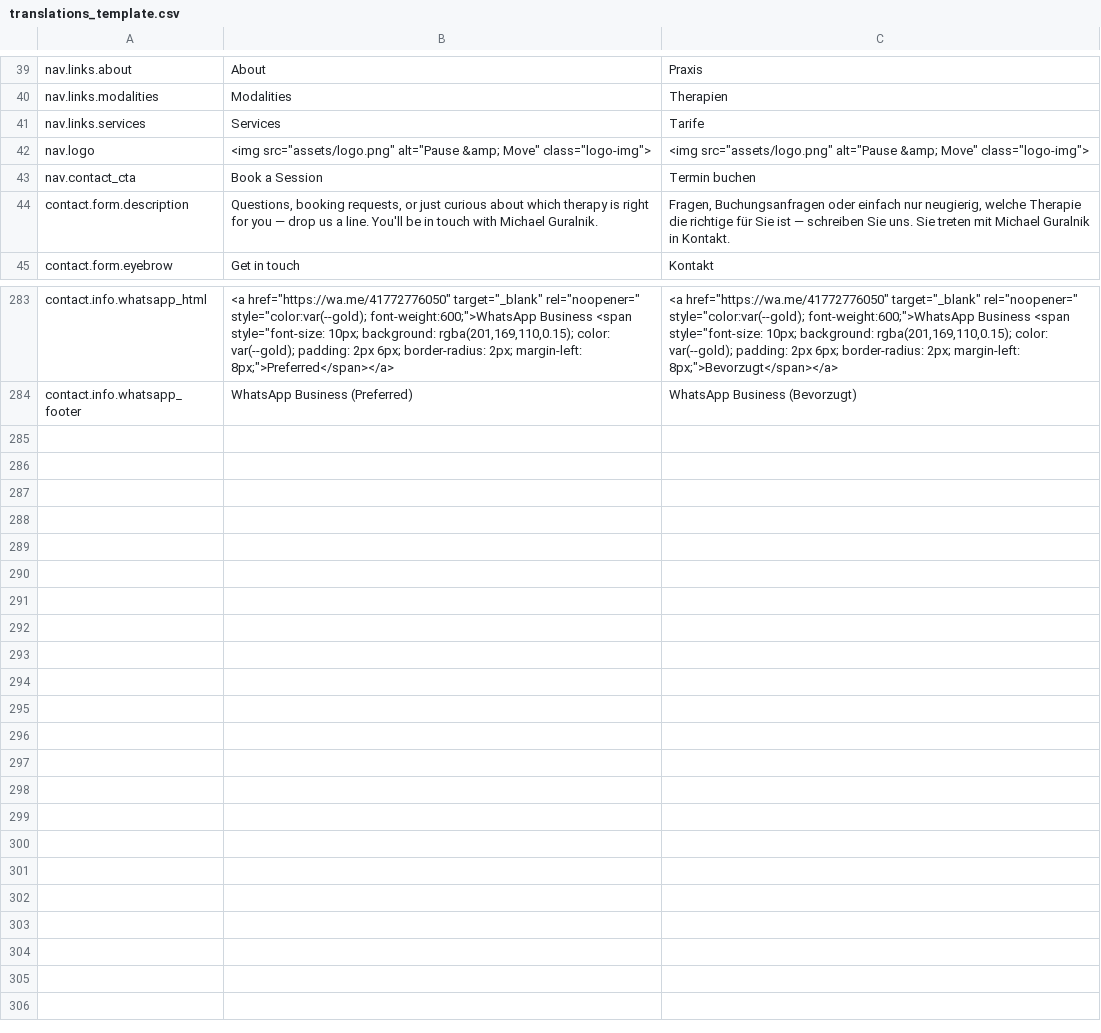
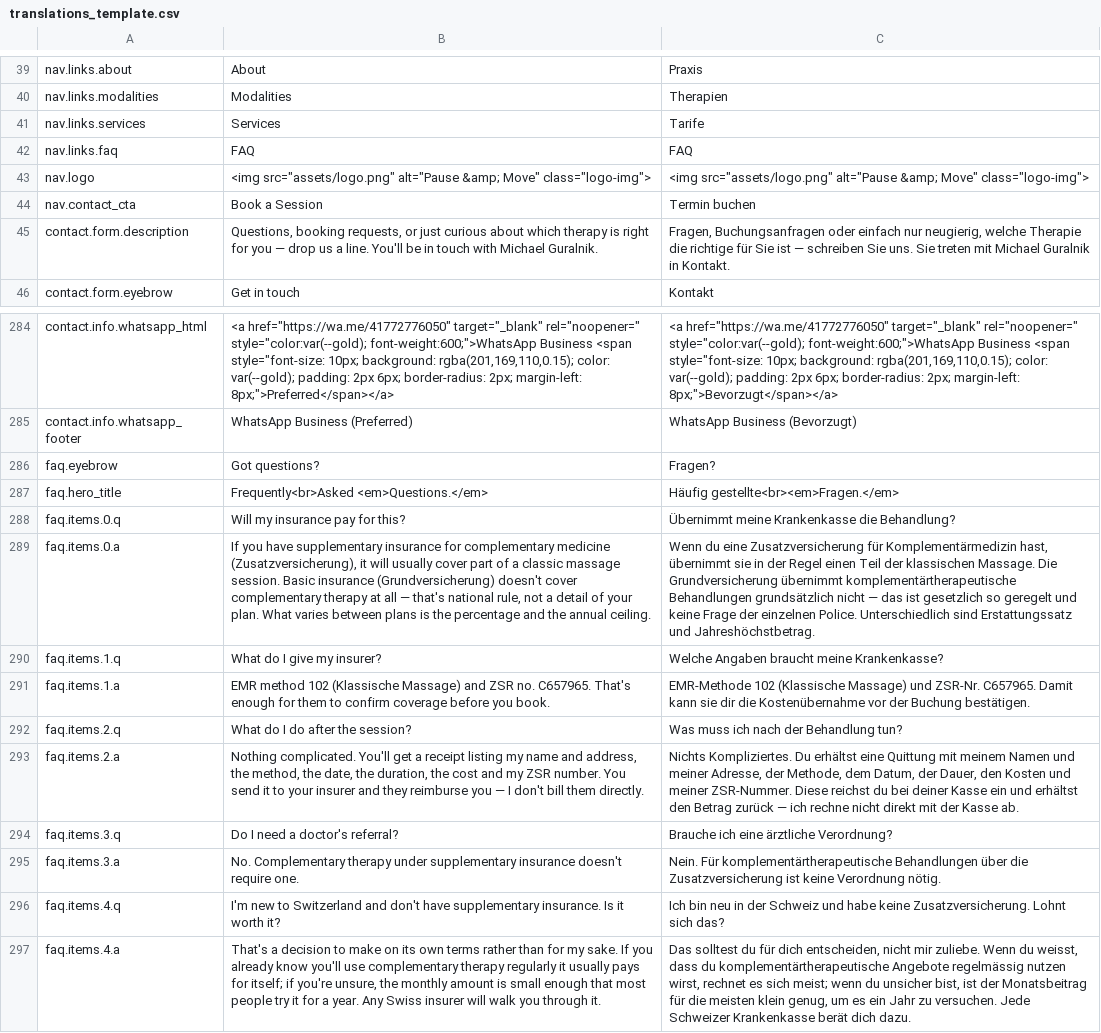
Before and after one commit to michaelguralnik-art/pause-and-move, a CSV file: translations_template.csv, drawn as a sheet; only a part is shown, gaps mark what is left out; the diff names each change by its address in the sheet, - before the commit and + after, or states it on an @@ line.

```diff
--- a/translations_template.csv
+++ b/translations_template.csv
+row 42: nav.links.faq | FAQ | FAQ
+row 286: faq.eyebrow | Got questions? | Fragen?
+row 287: faq.hero_title | Frequently<br>Asked <em>Questions.</em> | Häufig gestellte<br><em>Fragen.</em>
+row 288: faq.items.0.q | Will my insurance pay for this? | Übernimmt meine Krankenkasse die Behandlung?
+row 289: faq.items.0.a | If you have supplementary insurance for complementary medicine (Zusatzversicherung), it will usually cover part of a classic massage session. Basic insurance (Grundversicherung) doesn't cover complementary therapy at all — that's national rule, not a detail of your plan. What varies between plans is the percentage and the annual ceiling. | Wenn du eine Zusatzversicherung für Komplementärmedizin hast, übernimmt sie in der Regel einen Teil der klassischen Massage. Die Grundversicherung übernimmt komplementärtherapeutische Behandlungen grundsätzlich nicht — das ist gesetzlich so geregelt und keine Frage der einzelnen Police. Unterschiedlich sind Erstattungssatz und Jahreshöchstbetrag.
+row 290: faq.items.1.q | What do I give my insurer? | Welche Angaben braucht meine Krankenkasse?
+row 291: faq.items.1.a | EMR method 102 (Klassische Massage) and ZSR no. C657965. That's enough for them to confirm coverage before you book. | EMR-Methode 102 (Klassische Massage) und ZSR-Nr. C657965. Damit kann sie dir die Kostenübernahme vor der Buchung bestätigen.
+row 292: faq.items.2.q | What do I do after the session? | Was muss ich nach der Behandlung tun?
+row 293: faq.items.2.a | Nothing complicated. You'll get a receipt listing my name and address, the method, the date, the duration, the cost and my ZSR number. You send it to your insurer and they reimburse you — I don't bill them directly. | Nichts Kompliziertes. Du erhältst eine Quittung mit meinem Namen und meiner Adresse, der Methode, dem Datum, der Dauer, den Kosten und meiner ZSR-Nummer. Diese reichst du bei deiner Kasse ein und erhältst den Betrag zurück — ich rechne nicht direkt mit der Kasse ab.
+row 294: faq.items.3.q | Do I need a doctor's referral? | Brauche ich eine ärztliche Verordnung?
+row 295: faq.items.3.a | No. Complementary therapy under supplementary insurance doesn't require one. | Nein. Für komplementärtherapeutische Behandlungen über die Zusatzversicherung ist keine Verordnung nötig.
+row 296: faq.items.4.q | I'm new to Switzerland and don't have supplementary insurance. Is it worth it? | Ich bin neu in der Schweiz und habe keine Zusatzversicherung. Lohnt sich das?
+row 297: faq.items.4.a | That's a decision to make on its own terms rather than for my sake. If you already know you'll use complementary therapy regularly it usually pays for itself; if you're unsure, the monthly amount is small enough that most people try it for a year. Any Swiss insurer will walk you through it. | Das solltest du für dich entscheiden, nicht mir zuliebe. Wenn du weisst, dass du komplementärtherapeutische Angebote regelmässig nutzen wirst, rechnet es sich meist; wenn du unsicher bist, ist der Monatsbeitrag für die meisten klein genug, um es ein Jahr zu versuchen. Jede Schweizer Krankenkasse berät dich dazu.
```
Also changed, not shown: 5 other files.
